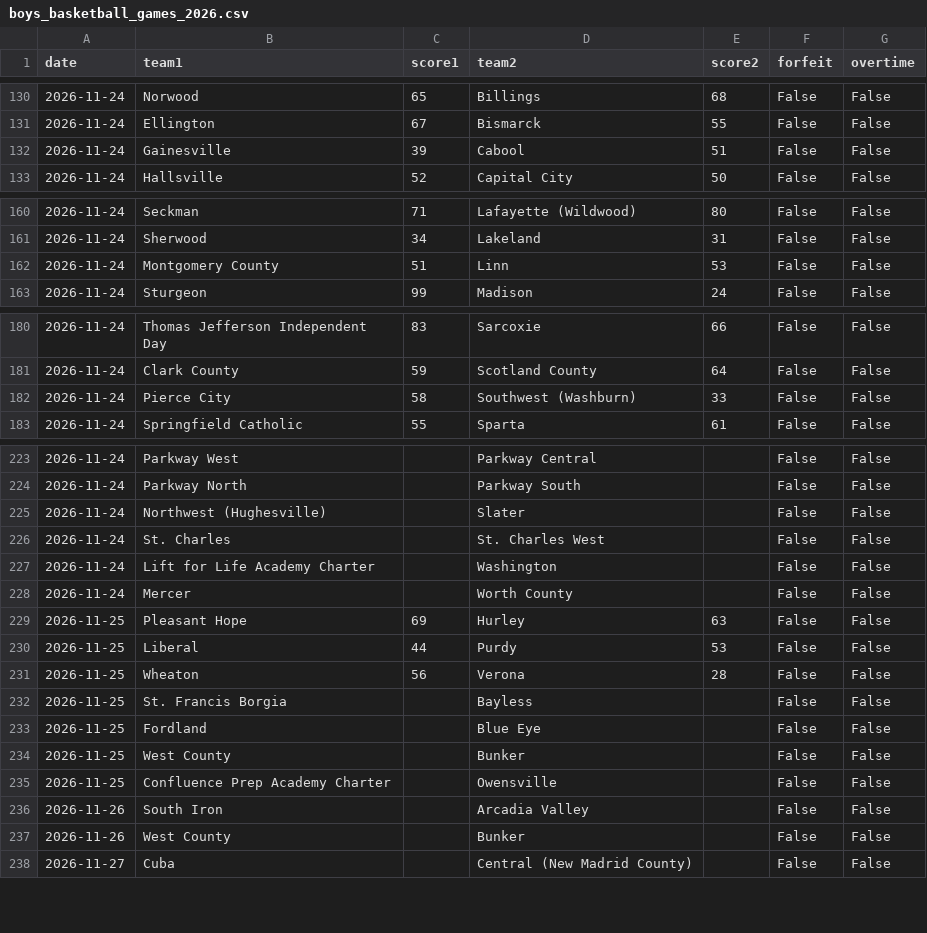
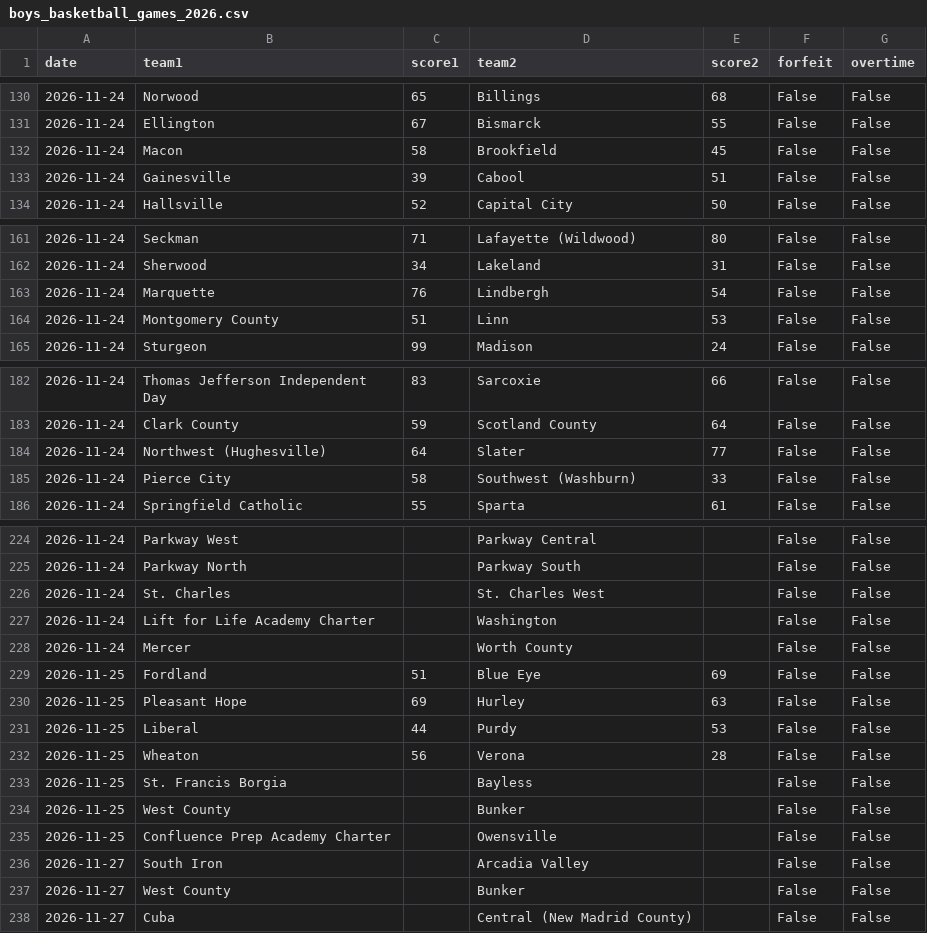
Before and after one commit to AllMOSports/Boys_Basketball_Ratings_2026-2027, a CSV file: boys_basketball_games_2026.csv, drawn as a sheet; only a part is shown, gaps mark what is left out; the diff covers the shown part only.

```diff
--- a/boys_basketball_games_2026.csv
+++ b/boys_basketball_games_2026.csv
@@ -131,2 +131,3 @@ date,team1,score1,team2,score2,forfeit,overtime
 2026-11-24,Ellington,67,Bismarck,55,False,False
+2026-11-24,Macon,58,Brookfield,45,False,False
 2026-11-24,Gainesville,39,Cabool,51,False,False
@@ -161,2 +162,3 @@ date,team1,score1,team2,score2,forfeit,overtime
 2026-11-24,Sherwood,34,Lakeland,31,False,False
+2026-11-24,Marquette,76,Lindbergh,54,False,False
 2026-11-24,Montgomery County,51,Linn,53,False,False
@@ -181,2 +183,3 @@ date,team1,score1,team2,score2,forfeit,overtime
 2026-11-24,Clark County,59,Scotland County,64,False,False
+2026-11-24,Northwest (Hughesville),64,Slater,77,False,False
 2026-11-24,Pierce City,58,Southwest (Washburn),33,False,False
@@ -224,3 +225,2 @@ date,team1,score1,team2,score2,forfeit,overtime
 2026-11-24,Parkway North,,Parkway South,,False,False
-2026-11-24,Northwest (Hughesville),,Slater,,False,False
 2026-11-24,St. Charles,,St. Charles West,,False,False
@@ -228,2 +228,3 @@ date,team1,score1,team2,score2,forfeit,overtime
 2026-11-24,Mercer,,Worth County,,False,False
+2026-11-25,Fordland,51,Blue Eye,69,False,False
 2026-11-25,Pleasant Hope,69,Hurley,63,False,False
@@ -232,7 +233,6 @@ date,team1,score1,team2,score2,forfeit,overtime
 2026-11-25,St. Francis Borgia,,Bayless,,False,False
-2026-11-25,Fordland,,Blue Eye,,False,False
 2026-11-25,West County,,Bunker,,False,False
 2026-11-25,Confluence Prep Academy Charter,,Owensville,,False,False
-2026-11-26,South Iron,,Arcadia Valley,,False,False
-2026-11-26,West County,,Bunker,,False,False
+2026-11-27,South Iron,,Arcadia Valley,,False,False
+2026-11-27,West County,,Bunker,,False,False
 2026-11-27,Cuba,,Central (New Madrid County),,False,False
```
Also changed, not shown: 4 added rows and 3 removed rows elsewhere in this file, boys_basketball_games_2026_all.csv, boys_basketball_missing_scores_2026.csv, 20 other files.
